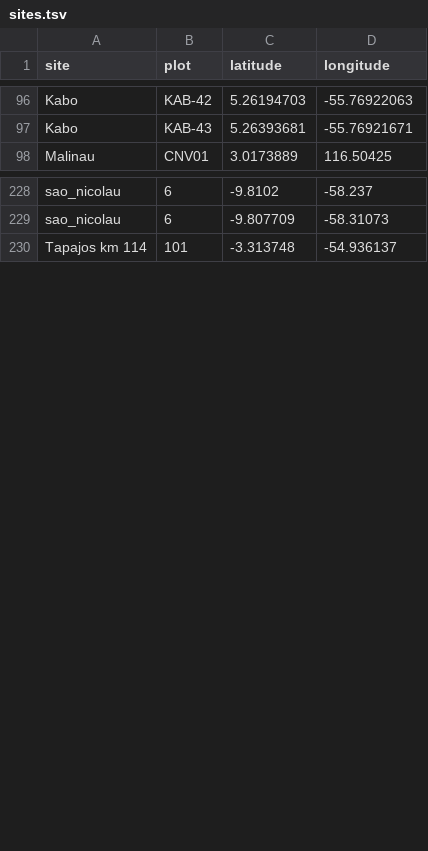
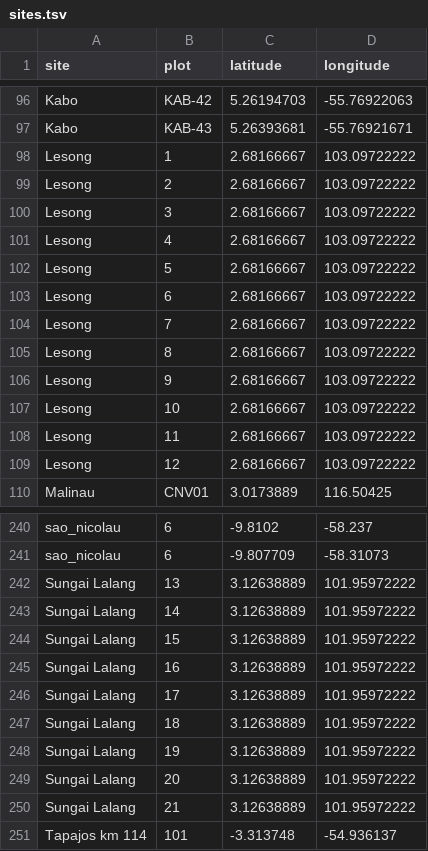
Before and after one commit to Bioforest-project/environment, a TSV file: config/sites.tsv, drawn as a sheet; only a part is shown, gaps mark what is left out; the diff covers the shown part only.

Commit message:
troll_eval 0.1.0.9004: TerraClimate all sites

```diff
--- a/config/sites.tsv
+++ b/config/sites.tsv
@@ -97,2 +97,14 @@ Kabo	KAB-42	5.26194703	-55.76922063
 Kabo	KAB-43	5.26393681	-55.76921671
+Lesong	1	2.68166667	103.09722222
+Lesong	2	2.68166667	103.09722222
+Lesong	3	2.68166667	103.09722222
+Lesong	4	2.68166667	103.09722222
+Lesong	5	2.68166667	103.09722222
+Lesong	6	2.68166667	103.09722222
+Lesong	7	2.68166667	103.09722222
+Lesong	8	2.68166667	103.09722222
+Lesong	9	2.68166667	103.09722222
+Lesong	10	2.68166667	103.09722222
+Lesong	11	2.68166667	103.09722222
+Lesong	12	2.68166667	103.09722222
 Malinau	CNV01	3.0173889	116.50425
@@ -229,2 +241,11 @@ sao_nicolau	6	-9.8102	-58.237
 sao_nicolau	6	-9.807709	-58.31073
+Sungai Lalang	13	3.12638889	101.95972222
+Sungai Lalang	14	3.12638889	101.95972222
+Sungai Lalang	15	3.12638889	101.95972222
+Sungai Lalang	16	3.12638889	101.95972222
+Sungai Lalang	17	3.12638889	101.95972222
+Sungai Lalang	18	3.12638889	101.95972222
+Sungai Lalang	19	3.12638889	101.95972222
+Sungai Lalang	20	3.12638889	101.95972222
+Sungai Lalang	21	3.12638889	101.95972222
 Tapajos km 114	101	-3.313748	-54.936137
```
Also changed, not shown: 9 added rows elsewhere in this file, 21 other files.
